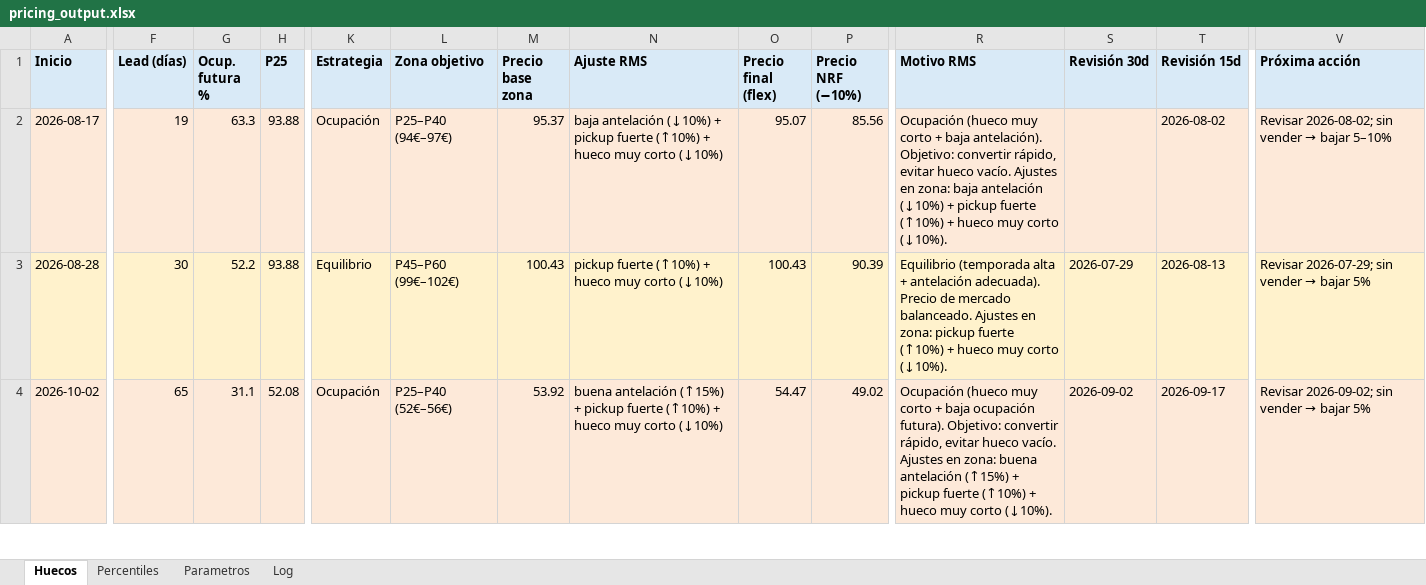
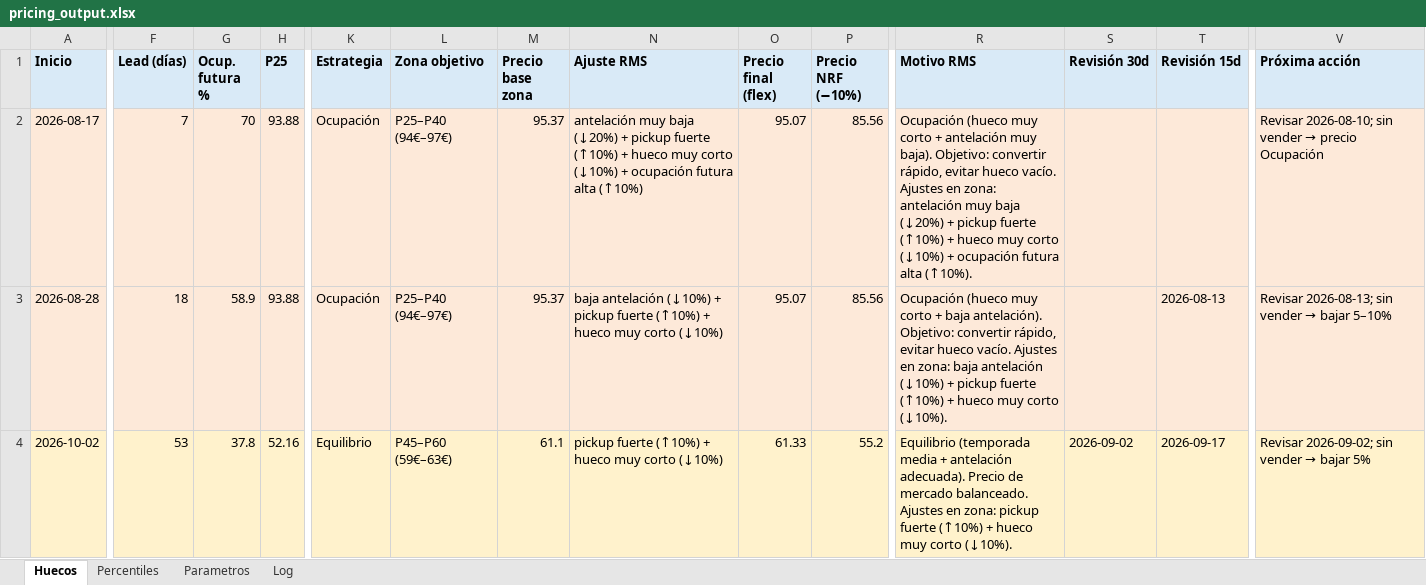
Before and after one commit to pochettino73/csj-airbnb, an Excel workbook: output/pricing_output.xlsx, sheet Huecos, drawn as a sheet; only a part is shown, gaps mark what is left out; values as stored, in another font and other column widths than the file's, no borders; the diff covers the shown part only; the diff names each change by its address in the sheet, - before the commit and + after, or states it on an @@ line.

Commit message:
Nueva reserva: Bernhard Bugenhagen (HM92X8PQ8T)
13-19 oct 2026, 6 noches, 477.72EUR neto. Baseline 2026-10 actualizado.

```diff
--- a/output/pricing_output.xlsx (sheet Huecos)
+++ b/output/pricing_output.xlsx (sheet Huecos)
-F2 (Lead (días)): 19
+F2 (Lead (días)): 7
-G2 (Ocup. futura %): 63.3
+G2 (Ocup. futura %): 70
-N2 (Ajuste RMS): baja antelación (↓10%) + pickup fuerte (↑10%) + hueco muy corto (↓10%)
+N2 (Ajuste RMS): antelación muy baja (↓20%) + pickup fuerte (↑10%) + hueco muy corto (↓10%) + ocupación futura alta (↑10%)
-R2 (Motivo RMS): …corto + baja antelación). Objetivo: convertir rápido, evitar hueco vacío. Ajustes en zona: baja antelación (↓10%) + pickup fuerte (↑10%) + hueco muy corto (↓10%).
+R2 (Motivo RMS): …corto + antelación muy baja). Objetivo: convertir rápido, evitar hueco vacío. Ajustes en zona: antelación muy baja (↓20%) + pickup fuerte (↑10%) + hueco muy corto (↓10%) + ocupación futura alta (↑10%).
-T2 (Revisión 15d): 2026-08-02
+T2 (Revisión 15d): (empty)
@@ V2 (Próxima acción): Revisar 2026-08-02; sin vender → bajar 5–10% → Revisar 2026-08-10; sin vender → precio Ocupación @@
-F3 (Lead (días)): 30
+F3 (Lead (días)): 18
-G3 (Ocup. futura %): 52.2
+G3 (Ocup. futura %): 58.9
-K3 (Estrategia): Equilibrio
+K3 (Estrategia): Ocupación
-L3 (Zona objetivo): P45–P60 (99€–102€)
+L3 (Zona objetivo): P25–P40 (94€–97€)
-M3 (Precio base zona): 100.43
+M3 (Precio base zona): 95.37
-N3 (Ajuste RMS): pickup fuerte…
+N3 (Ajuste RMS): baja antelación (↓10%) + pickup fuerte…
-O3 (Precio final (flex)): 100.43
+O3 (Precio final (flex)): 95.07
-P3 (Precio NRF (−10%)): 90.39
+P3 (Precio NRF (−10%)): 85.56
-R3 (Motivo RMS): Equilibrio (temporada alta + antelación adecuada). Precio de mercado balanceado. Ajustes en zona: pickup fuerte…
+R3 (Motivo RMS): Ocupación (hueco muy corto + baja antelación). Objetivo: convertir rápido, evitar hueco vacío. Ajustes en zona: baja antelación (↓10%) + pickup fuerte…
-S3 (Revisión 30d): 2026-07-29
+S3 (Revisión 30d): (empty)
@@ V3 (Próxima acción): Revisar 2026-07-29; sin vender → bajar 5% → Revisar 2026-08-13; sin vender → bajar 5–10% @@
-F4 (Lead (días)): 65
+F4 (Lead (días)): 53
-G4 (Ocup. futura %): 31.1
+G4 (Ocup. futura %): 37.8
-H4 (P25): 52.08
+H4 (P25): 52.16
-K4 (Estrategia): Ocupación
+K4 (Estrategia): Equilibrio
-L4 (Zona objetivo): P25–P40 (52€–56€)
+L4 (Zona objetivo): P45–P60 (59€–63€)
-M4 (Precio base zona): 53.92
+M4 (Precio base zona): 61.1
-N4 (Ajuste RMS): buena antelación (↑15%) + pickup fuerte…
+N4 (Ajuste RMS): pickup fuerte…
-O4 (Precio final (flex)): 54.47
+O4 (Precio final (flex)): 61.33
-P4 (Precio NRF (−10%)): 49.02
+P4 (Precio NRF (−10%)): 55.2
-R4 (Motivo RMS): Ocupación (hueco muy corto + baja ocupación futura). Objetivo: convertir rápido, evitar hueco vacío. Ajustes en zona: buena antelación (↑15%) + pickup fuerte…
+R4 (Motivo RMS): Equilibrio (temporada media + antelación adecuada). Precio de mercado balanceado. Ajustes en zona: pickup fuerte…
```
Also changed, not shown: 1 added row and 23 edited cells elsewhere in this sheet, sheet Log, sheet Percentiles, sheet Parametros, 4 other files.
